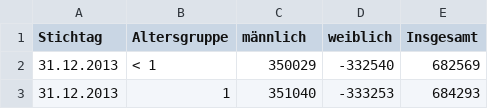
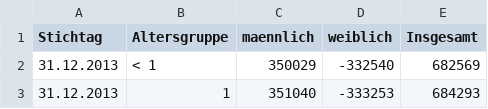
Before and after one commit to willidad/wkcharts, a CSV file: app/assets/Altersstruktur.csv, drawn as a sheet; only a part is shown.

```diff
--- a/app/assets/Altersstruktur.csv
+++ b/app/assets/Altersstruktur.csv
@@ -1,2 +1,2 @@
-Stichtag,Altersgruppe,männlich,weiblich,Insgesamt
+Stichtag,Altersgruppe,maennlich,weiblich,Insgesamt
 31.12.2013,< 1 ,350029,-332540,682569
```
Also changed, not shown: 27 other files.
